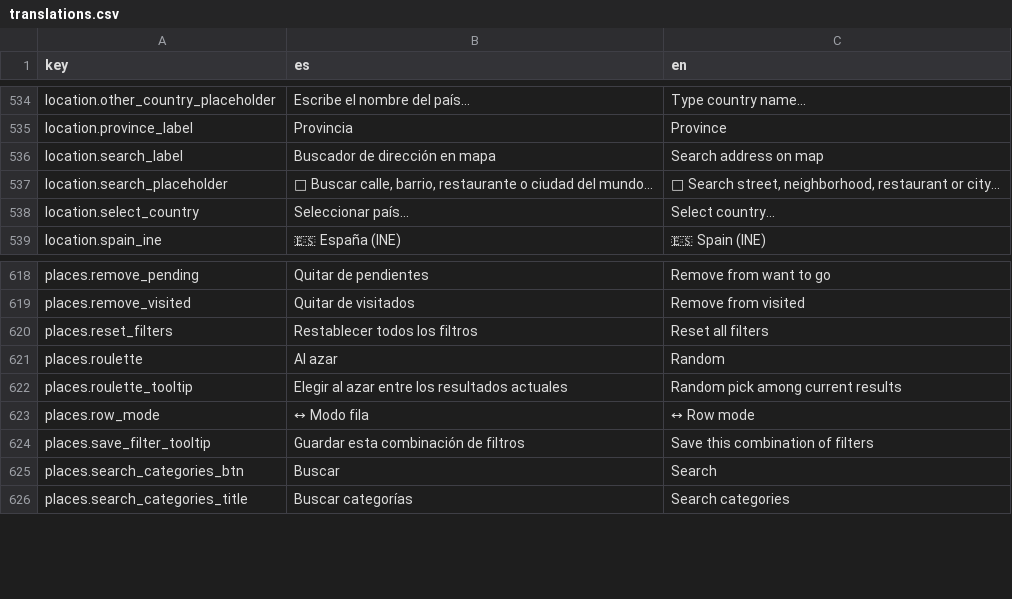
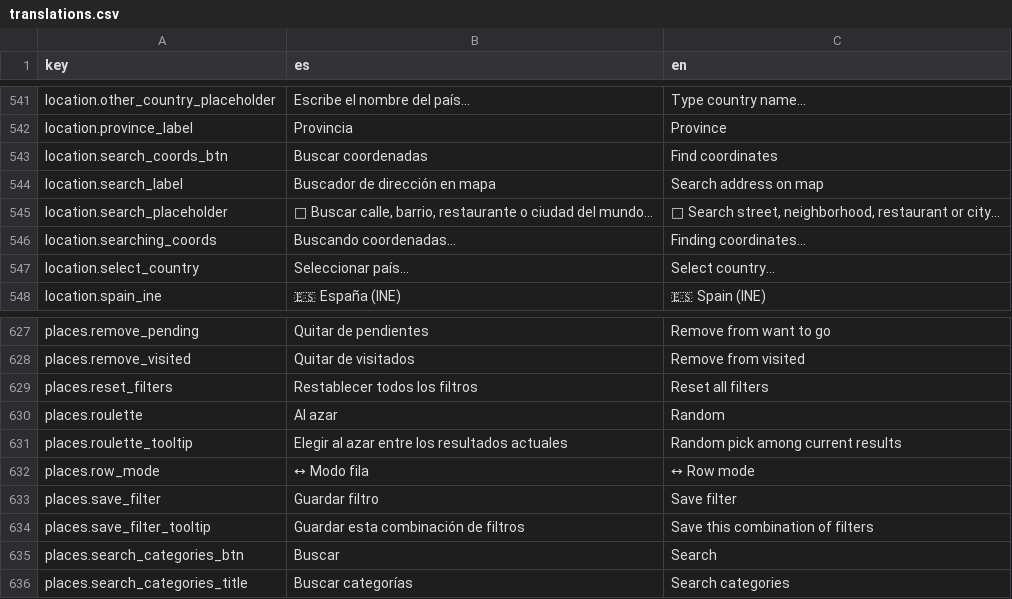
Before and after one commit to alebupal/GastroMap, a CSV file: src/locales/translations.csv, drawn as a sheet; only a part is shown, gaps mark what is left out; the diff covers the shown part only.

Commit message:
feat(pwa, admin, places, stats): soporte offline pwa, coordenadas obligatorias, admin responsive y renovacion wrapped

```diff
--- a/src/locales/translations.csv
+++ b/src/locales/translations.csv
@@ -535,4 +542,6 @@
 "location.province_label","Provincia","Province"
+"location.search_coords_btn","Buscar coordenadas","Find coordinates"
 "location.search_label","Buscador de dirección en mapa","Search address on map"
 "location.search_placeholder","🔎 Buscar calle, barrio, restaurante o ciudad del mundo...","🔎 Search street, neighborhood, restaurant or city..."
+"location.searching_coords","Buscando coordenadas...","Finding coordinates..."
 "location.select_country","Seleccionar país...","Select country..."
@@ -623,2 +632,3 @@
 "places.row_mode","↔ Modo fila","↔ Row mode"
+"places.save_filter","Guardar filtro","Save filter"
 "places.save_filter_tooltip","Guardar esta combinación de filtros","Save this combination of filters"
```
Also changed, not shown: 14 added rows elsewhere in this file, 25 other files.
